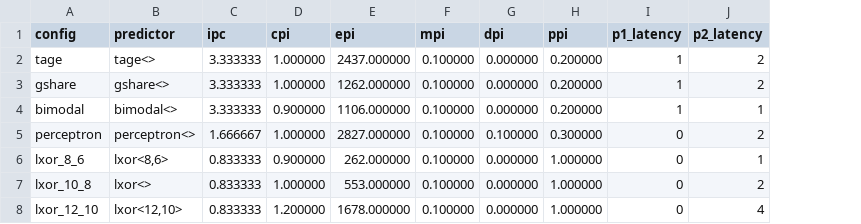
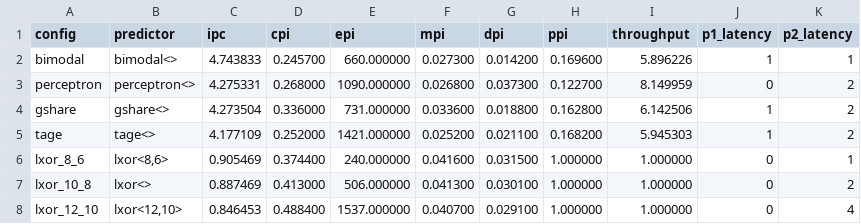
Before and after one commit to AlessandroGhiotto/cbp-ng-26, a CSV file: benchmark_smoke/comparison.csv, drawn as a sheet; removed rows and columns are numbered as before the commit, all else as after; the diff names each change by its address in the sheet, - before the commit and + after, or states it on an @@ line.

Commit message:
Changes to lxor and performance comparison of our predictors
# Conflicts:
#	cbp
#	predictors/our_predictors/lxor.hpp

```diff
--- a/benchmark_smoke/comparison.csv
+++ b/benchmark_smoke/comparison.csv
+column I (throughput), rows 2-3: 5.896226 | 8.149959; rows 6-8: all 1.000000
-row 2: tage | tage<> | 3.333333 | 1.000000 | 2437.000000 | 0.100000 | 0.000000 | 0.200000 | 1 | 2
-row 3: gshare | gshare<> | 3.333333 | 1.000000 | 1262.000000 | 0.100000 | 0.000000 | 0.200000 | 1 | 2
-C2 (ipc): 3.333333
+C2 (ipc): 4.743833
-D2 (cpi): 0.900000
+D2 (cpi): 0.245700
-E2 (epi): 1106.000000
+E2 (epi): 660.000000
-F2 (mpi): 0.100000
+F2 (mpi): 0.027300
-G2 (dpi): 0.000000
+G2 (dpi): 0.014200
-H2 (ppi): 0.200000
+H2 (ppi): 0.169600
-C3 (ipc): 1.666667
+C3 (ipc): 4.275331
-D3 (cpi): 1.000000
+D3 (cpi): 0.268000
-E3 (epi): 2827.000000
+E3 (epi): 1090.000000
-F3 (mpi): 0.100000
+F3 (mpi): 0.026800
-G3 (dpi): 0.100000
+G3 (dpi): 0.037300
-H3 (ppi): 0.300000
+H3 (ppi): 0.122700
+row 4: gshare | gshare<> | 4.273504 | 0.336000 | 731.000000 | 0.033600 | 0.018800 | 0.162800 | 6.142506 | 1 | 2
+row 5: tage | tage<> | 4.177109 | 0.252000 | 1421.000000 | 0.025200 | 0.021100 | 0.168200 | 5.945303 | 1 | 2
-C6 (ipc): 0.833333
+C6 (ipc): 0.905469
-D6 (cpi): 0.900000
+D6 (cpi): 0.374400
-E6 (epi): 262.000000
+E6 (epi): 240.000000
-F6 (mpi): 0.100000
+F6 (mpi): 0.041600
-G6 (dpi): 0.000000
+G6 (dpi): 0.031500
-C7 (ipc): 0.833333
+C7 (ipc): 0.887469
-D7 (cpi): 1.000000
+D7 (cpi): 0.413000
-E7 (epi): 553.000000
+E7 (epi): 506.000000
-F7 (mpi): 0.100000
+F7 (mpi): 0.041300
-G7 (dpi): 0.000000
+G7 (dpi): 0.030100
-C8 (ipc): 0.833333
+C8 (ipc): 0.846453
-D8 (cpi): 1.200000
+D8 (cpi): 0.488400
-E8 (epi): 1678.000000
+E8 (epi): 1537.000000
-F8 (mpi): 0.100000
+F8 (mpi): 0.040700
-G8 (dpi): 0.000000
+G8 (dpi): 0.029100
```
Also changed, not shown: 13 other files.
